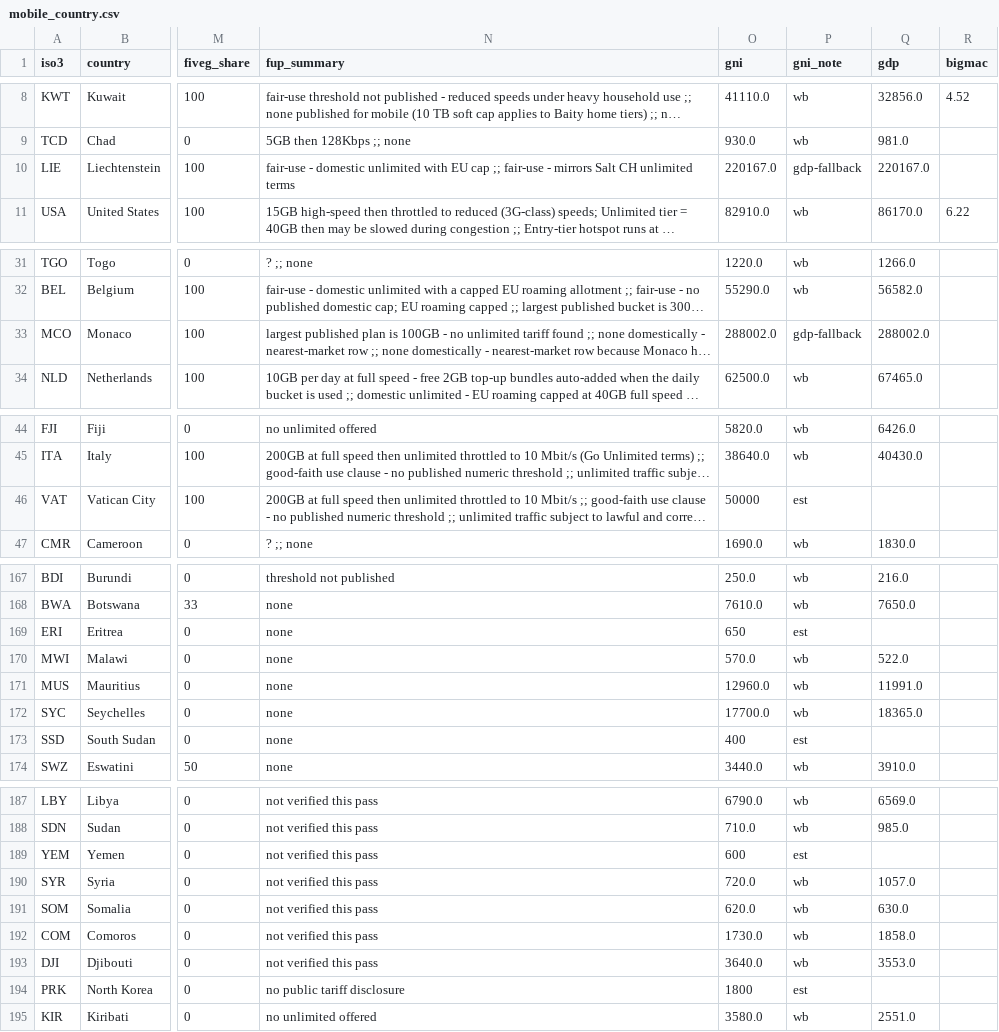
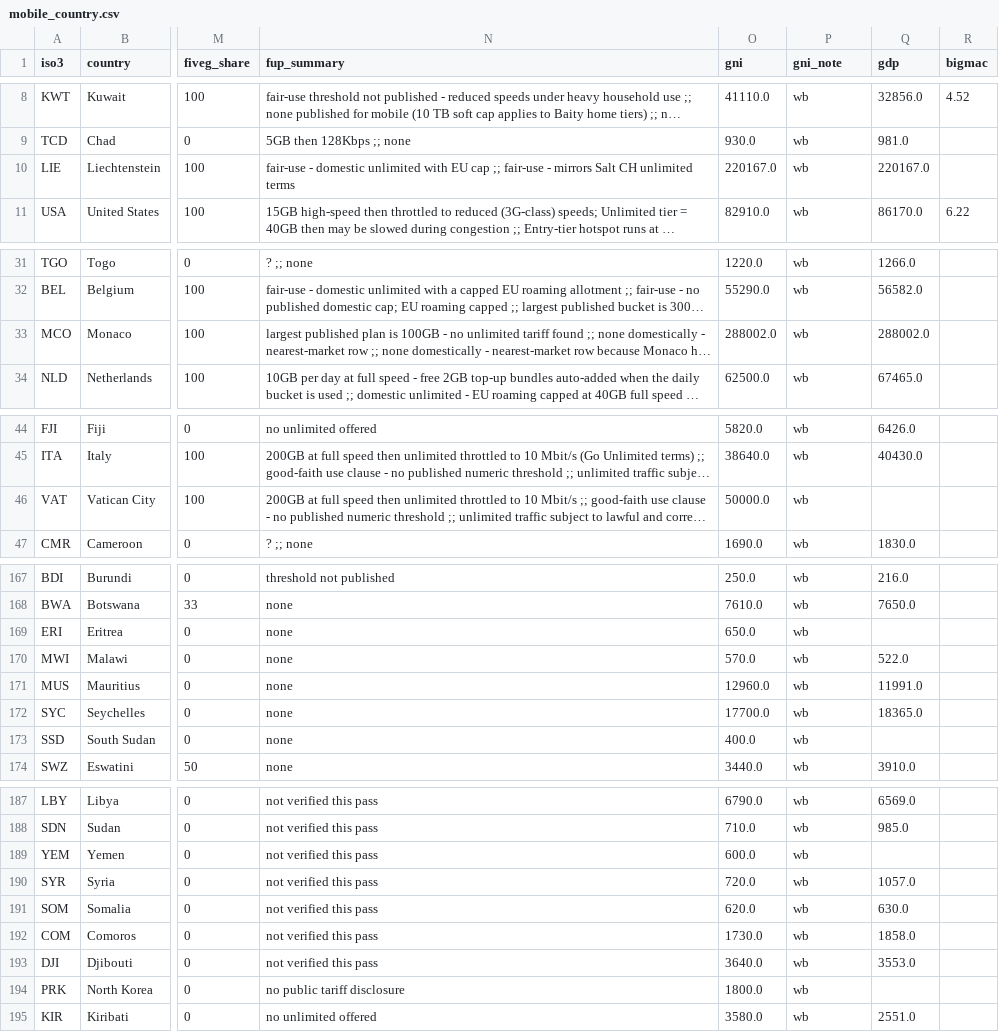
Before and after one commit to 24bit192kHz/internet-scam-study, a CSV file: docs/data/mobile_country.csv, drawn as a sheet; only a part is shown, gaps mark what is left out; long unchanged cells end in …; the diff covers the shown part only; the diff names each change by its address in the sheet, - before the commit and + after, or states it on an @@ line.

```diff
--- a/docs/data/mobile_country.csv
+++ b/docs/data/mobile_country.csv
-P10 (gni_note): gdp-fallback
+P10 (gni_note): wb
-P33 (gni_note): gdp-fallback
+P33 (gni_note): wb
-O46 (gni): 50000
+O46 (gni): 50000.0
-P46 (gni_note): est
+P46 (gni_note): wb
-O169 (gni): 650
+O169 (gni): 650.0
-P169 (gni_note): est
+P169 (gni_note): wb
-O173 (gni): 400
+O173 (gni): 400.0
-P173 (gni_note): est
+P173 (gni_note): wb
-O189 (gni): 600
+O189 (gni): 600.0
-P189 (gni_note): est
+P189 (gni_note): wb
-O194 (gni): 1800
+O194 (gni): 1800.0
-P194 (gni_note): est
+P194 (gni_note): wb
```
Also changed, not shown: 1 edited cell elsewhere in this file, docs/data/fiber_country.csv.
